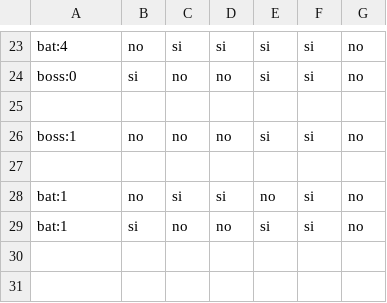
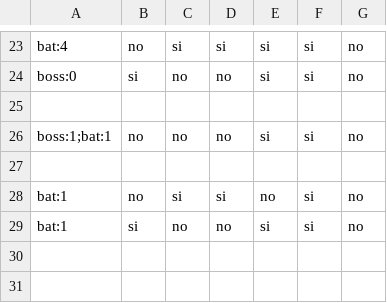
Before and after one commit to Jrodos12/TP_TDL_JuegoZeldaLike, a CSV file: src5/src5/zelda/dungeon.csv, drawn as a sheet; only a part is shown, gaps mark what is left out.

Commit message:
Update dungeon.csv

```diff
--- a/src5/src5/zelda/dungeon.csv
+++ b/src5/src5/zelda/dungeon.csv
@@ -25,3 +25,3 @@ boss:0,si,no,no,si,si,no
 
-boss:1,no,no,no,si,si,no
+boss:1;bat:1,no,no,no,si,si,no
 
```
